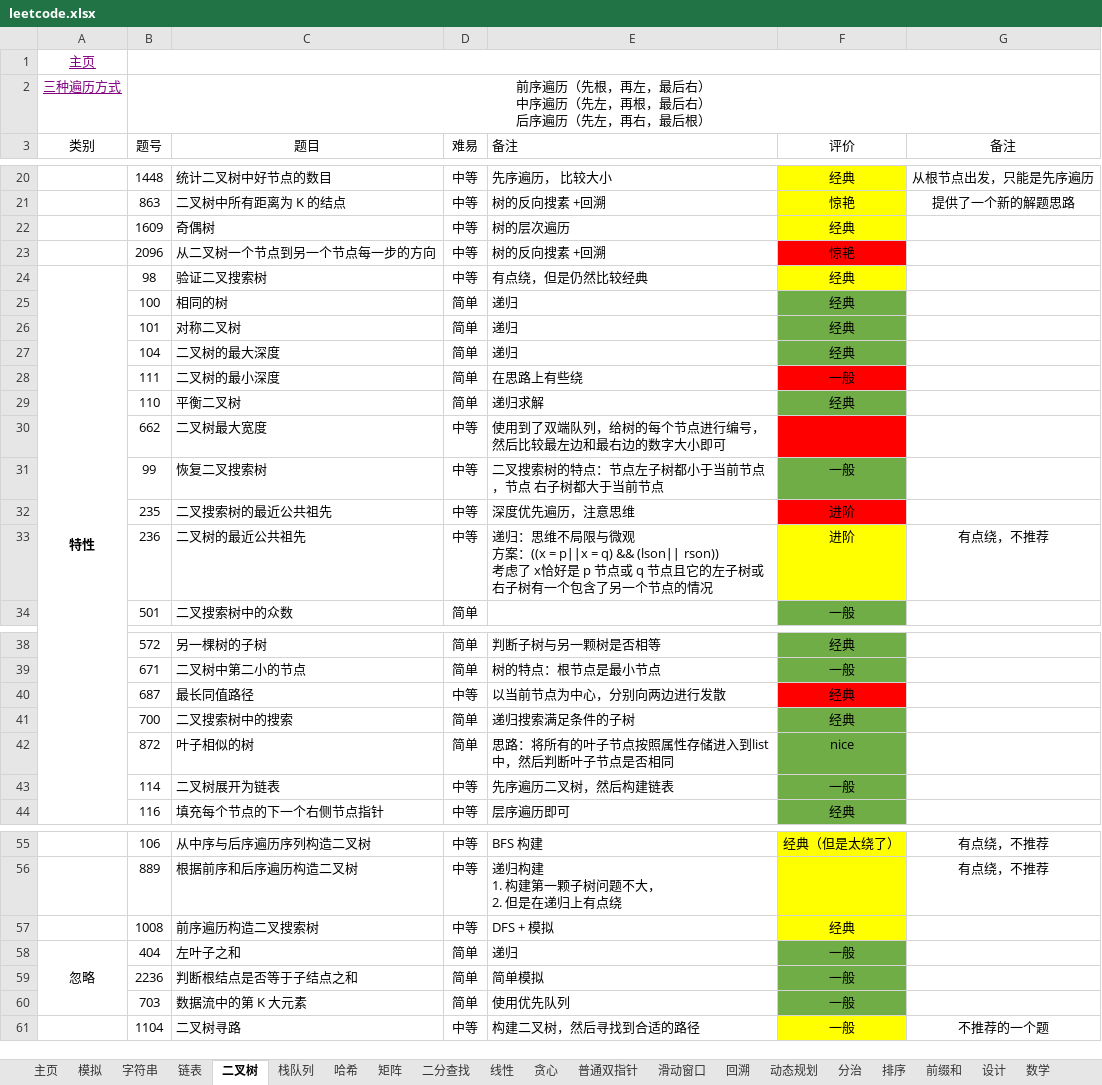
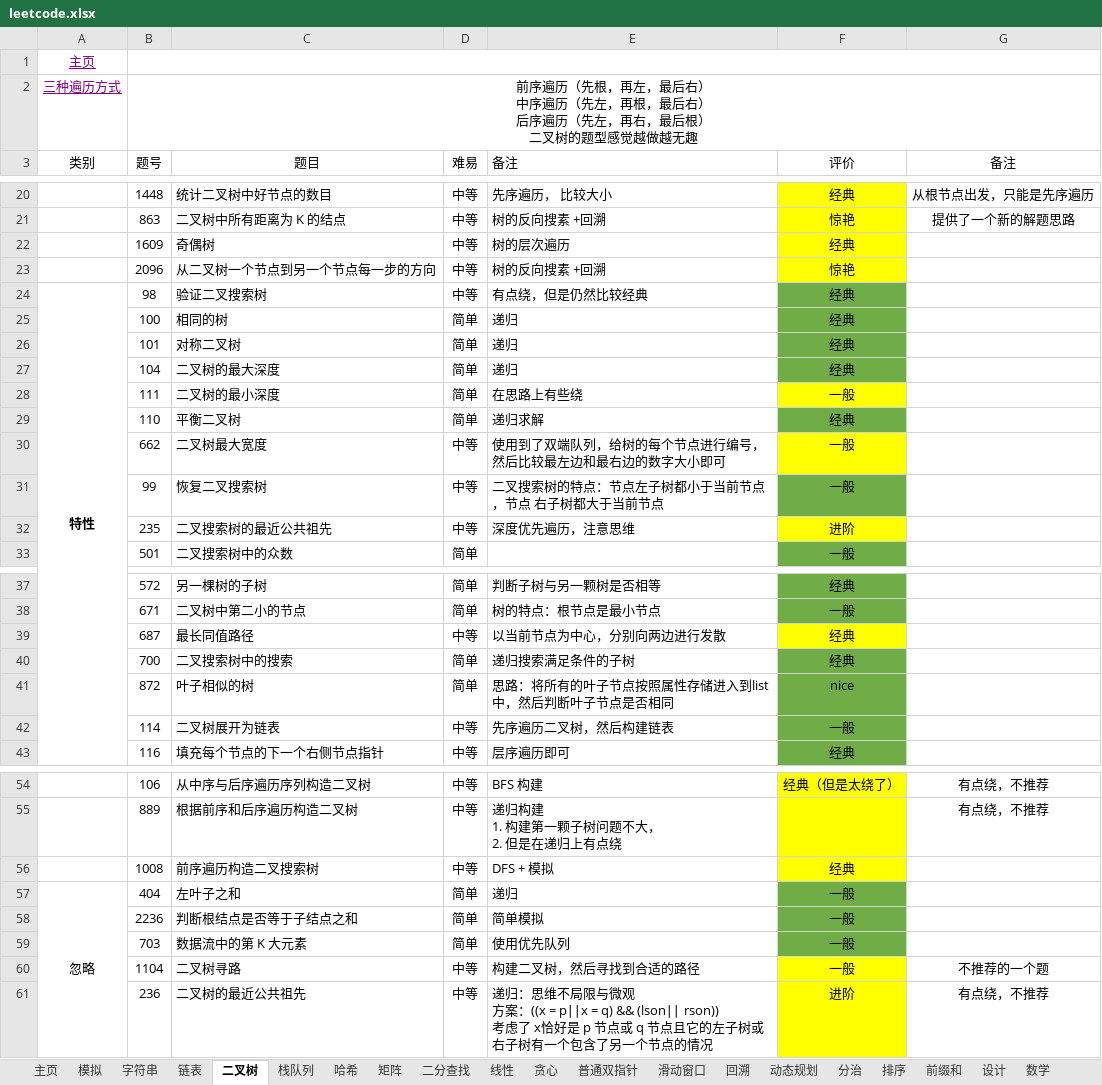
Before and after one commit to krest32/leetcode-record, an Excel workbook: leetcode/1. statistics/leetcode.xlsx, sheet 二叉树, drawn as a sheet; only a part is shown, gaps mark what is left out; values as stored, in another font and other column widths than the file's, no borders; removed rows and columns are numbered as before the commit, all else as after; ↵ is a line break in a cell; the diff covers the shown part only; the diff names each change by its address in the sheet, - before the commit and + after, or states it on an @@ line.

```diff
--- a/leetcode/1. statistics/leetcode.xlsx (sheet 二叉树)
+++ b/leetcode/1. statistics/leetcode.xlsx (sheet 二叉树)
-B2 (题号): …最后根）
+B2 (题号): …最后根） ↵ 二叉树的题型感觉越做越无趣
-F23 fill: #FF0000
+F23 fill: #FFFF00
-F24 fill: #FFFF00
+F24 fill: #70AD47
-F28 fill: #FF0000
+F28 fill: #FFFF00
-F30 (评价): (empty)
+F30 (评价): 一般
-F30 fill: #FF0000
+F30 fill: #FFFF00
-F32 fill: #FF0000
+F32 fill: #FFFF00
-F39 fill: #FF0000
+F39 fill: #FFFF00
-A58:A60 merged
+A57:A61 merged
@@ row 33 moved to row 61: 236 @@
```
Also changed, not shown: cell formats elsewhere in this sheet, sheet 栈队列, 1 other file.
